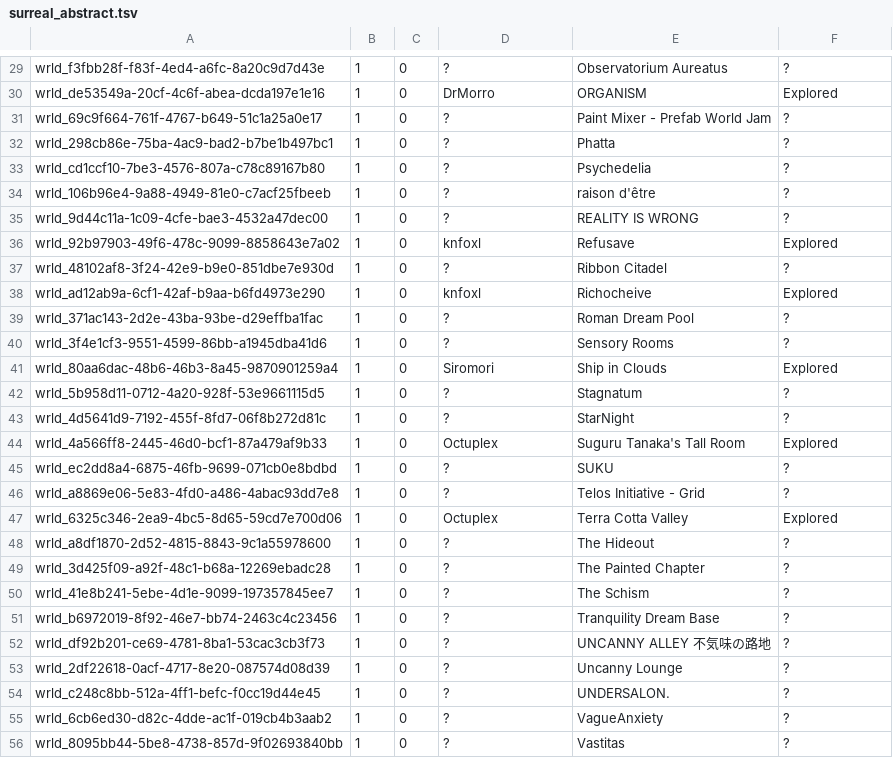
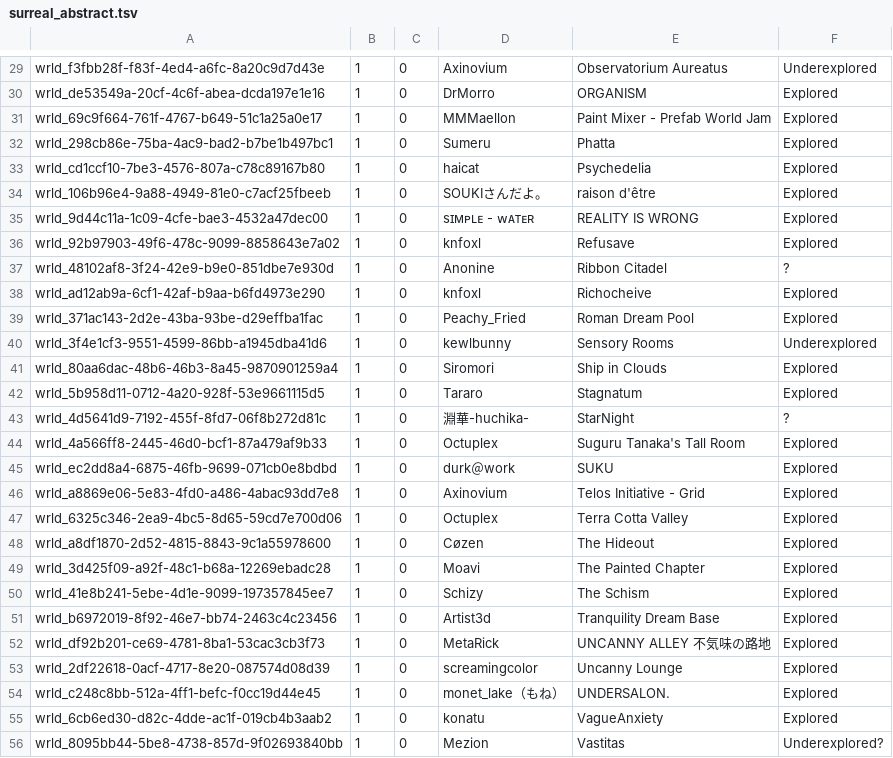
Before and after one commit to Twila27/twila27.github.io, a TSV file: vr/portals/tour/surreal_abstract.tsv, drawn as a sheet; only a part is shown, gaps mark what is left out; the diff covers the shown part only; the diff names each change by its address in the sheet, - before the commit and + after, or states it on an @@ line.

```diff
--- a/vr/portals/tour/surreal_abstract.tsv
+++ b/vr/portals/tour/surreal_abstract.tsv
-D29: ?
+D29: Axinovium
-F29: ?
+F29: Underexplored
-D31: ?
+D31: MMMaellon
-F31:F35: ?
+F31:F35: Explored
-D32: ?
+D32: Sumeru
-D33: ?
+D33: haicat
-D34: ?
+D34: SOUKIさんだよ。
-D35: ?
+D35: sɪᴍᴘʟᴇ - ᴡᴀᴛᴇʀ
-D37: ?
+D37: Anonine
-D39: ?
+D39: Peachy_Fried
-F39: ?
+F39: Explored
-D40: ?
+D40: kewlbunny
-F40: ?
+F40: Underexplored
-D42: ?
+D42: Tararo
-F42: ?
+F42: Explored
-D43: ?
+D43: 淵華-huchika-
-D45: ?
+D45: durk＠work
-F45:F46: ?
+F45:F46: Explored
-D46: ?
+D46: Axinovium
-D48: ?
+D48: Cøzen
-F48:F55: ?
+F48:F55: Explored
-D49: ?
+D49: Moavi
-D50: ?
+D50: Schizy
-D51: ?
+D51: Artist3d
-D52: ?
+D52: MetaRick
-D53: ?
+D53: screamingcolor
-D54: ?
+D54: monet_lake（もね）
-D55: ?
+D55: konatu
-D56: ?
+D56: Mezion
-F56: ?
+F56: Underexplored?
```
Also changed, not shown: 62 edited cells elsewhere in this file.
